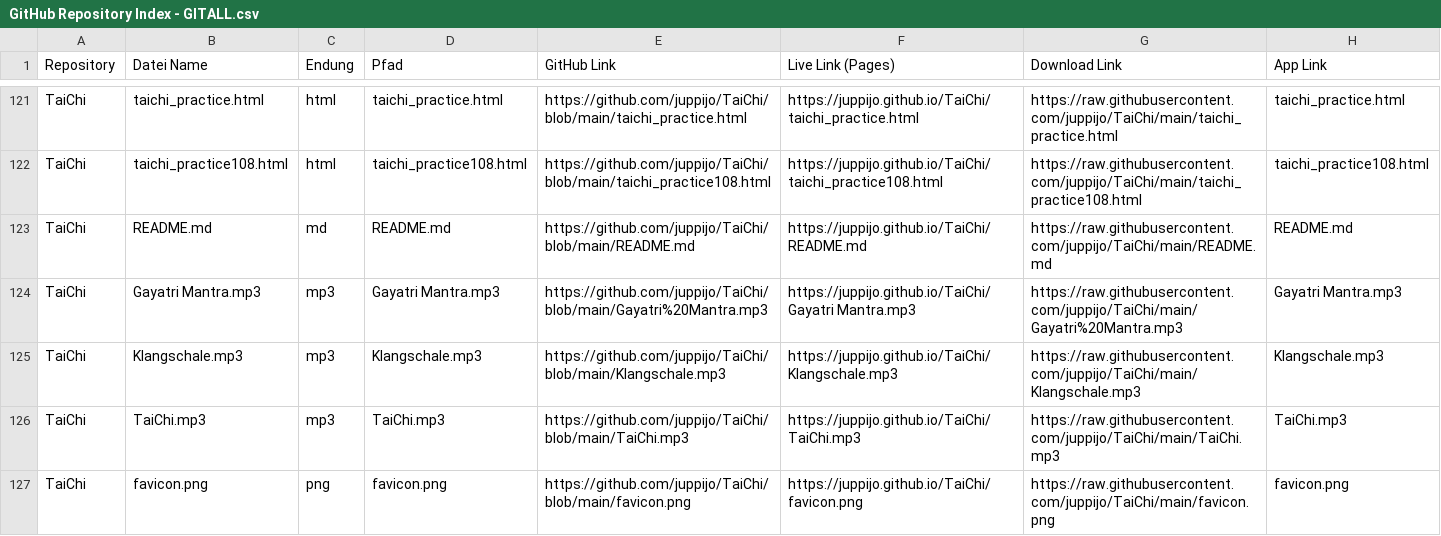
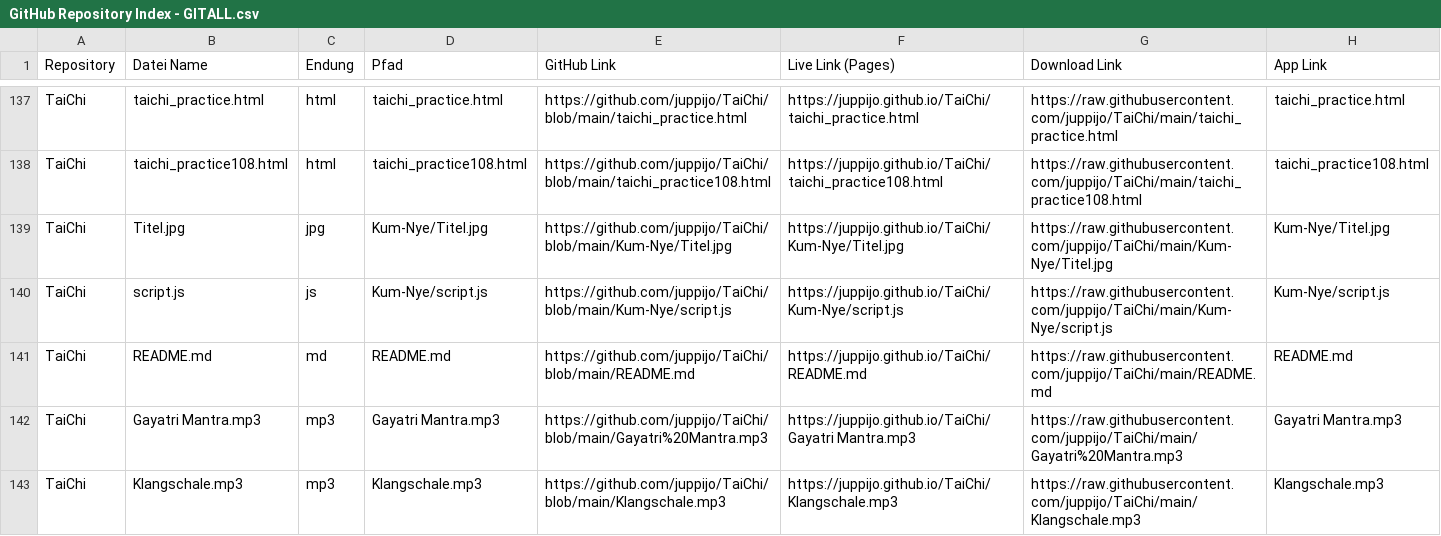
Before and after one commit to juppijo/Zami_Home, a CSV file: GitHub Repository Index - GITALL.csv, drawn as a sheet; only a part is shown, gaps mark what is left out; the shorter side is filled out with more unchanged rows; the diff covers the shown part only.

```diff
--- a/GitHub Repository Index - GITALL.csv
+++ b/GitHub Repository Index - GITALL.csv
@@ -122,2 +138,4 @@ TaiChi,taichi_practice.html,html,taichi_practice.html,https://github.com/juppijo
 TaiChi,taichi_practice108.html,html,taichi_practice108.html,https://github.com/juppijo/TaiChi/blob/main/taichi_practice108.html,https://juppijo.github.io/TaiChi/taichi_practice108.html,https://raw.githubusercontent.com/juppijo/TaiChi/main/taichi_practice108.html,taichi_practice108.html
+TaiChi,Titel.jpg,jpg,Kum-Nye/Titel.jpg,https://github.com/juppijo/TaiChi/blob/main/Kum-Nye/Titel.jpg,https://juppijo.github.io/TaiChi/Kum-Nye/Titel.jpg,https://raw.githubusercontent.com/juppijo/TaiChi/main/Kum-Nye/Titel.jpg,Kum-Nye/Titel.jpg
+TaiChi,script.js,js,Kum-Nye/script.js,https://github.com/juppijo/TaiChi/blob/main/Kum-Nye/script.js,https://juppijo.github.io/TaiChi/Kum-Nye/script.js,https://raw.githubusercontent.com/juppijo/TaiChi/main/Kum-Nye/script.js,Kum-Nye/script.js
 TaiChi,README.md,md,README.md,https://github.com/juppijo/TaiChi/blob/main/README.md,https://juppijo.github.io/TaiChi/README.md,https://raw.githubusercontent.com/juppijo/TaiChi/main/README.md,README.md
```
Also changed, not shown: 17 added rows and 5 edited cells elsewhere in this file, 1 other file.
